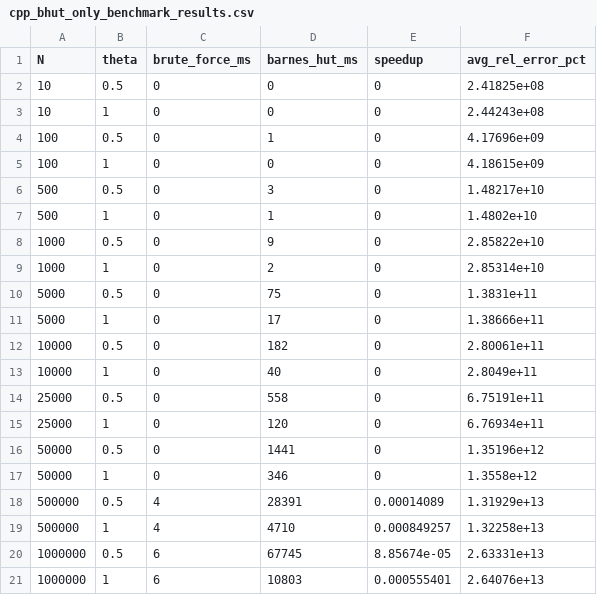
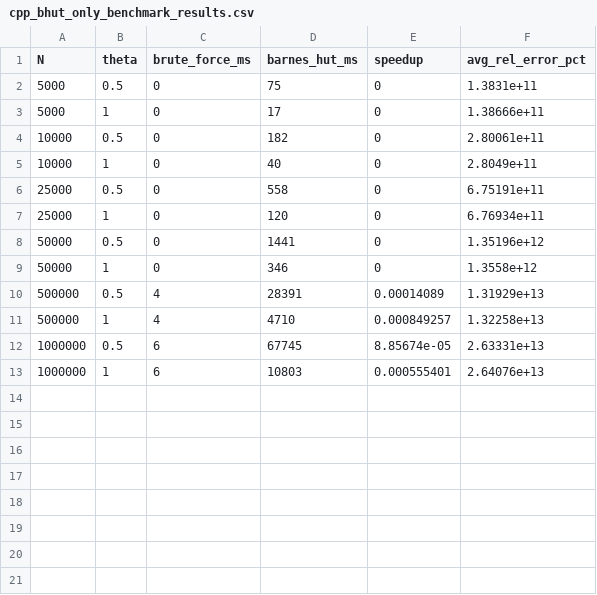
Before and after one commit to Andrew-Koulogeorge/barnes-hut, a CSV file: cpp_bhut_only_benchmark_results.csv, drawn as a sheet.

```diff
--- a/cpp_bhut_only_benchmark_results.csv
+++ b/cpp_bhut_only_benchmark_results.csv
@@ -1,10 +1,2 @@
 N,theta,brute_force_ms,barnes_hut_ms,speedup,avg_rel_error_pct
-10,0.5,0,0,0,2.41825e+08
-10,1,0,0,0,2.44243e+08
-100,0.5,0,1,0,4.17696e+09
-100,1,0,0,0,4.18615e+09
-500,0.5,0,3,0,1.48217e+10
-500,1,0,1,0,1.4802e+10
-1000,0.5,0,9,0,2.85822e+10
-1000,1,0,2,0,2.85314e+10
 5000,0.5,0,75,0,1.3831e+11
```
Also changed, not shown: 2 other files.
